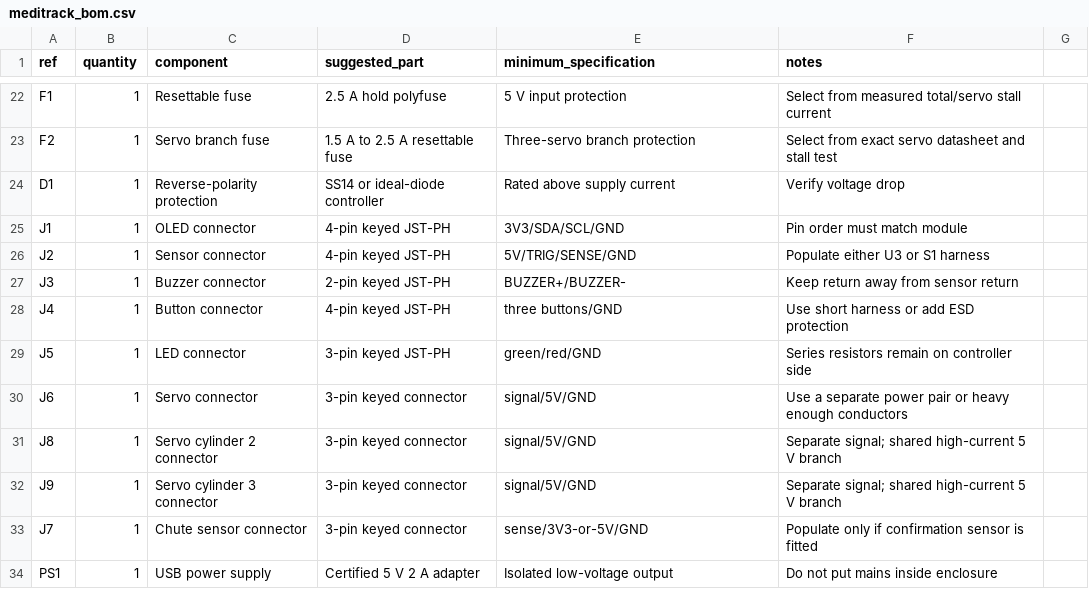
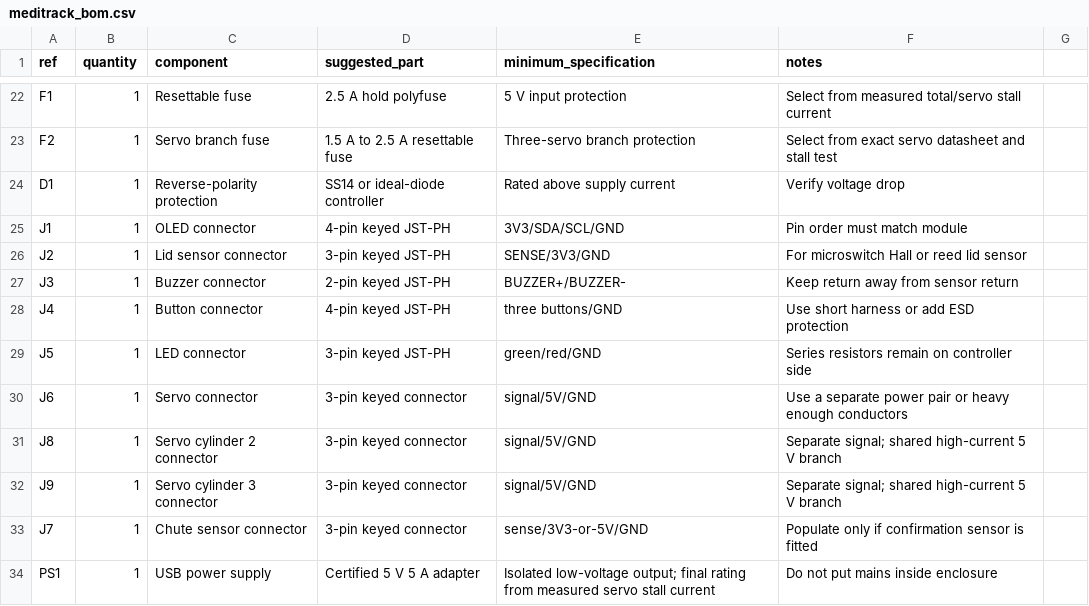
Before and after one commit to Bhishma-Rane/MediTrack, a CSV file: hardware/bom/meditrack_bom.csv, drawn as a sheet; only a part is shown, gaps mark what is left out.

```diff
--- a/hardware/bom/meditrack_bom.csv
+++ b/hardware/bom/meditrack_bom.csv
@@ -25,3 +25,3 @@ D1,1,Reverse-polarity protection,SS14 or ideal-diode controller,Rated above supp
 J1,1,OLED connector,4-pin keyed JST-PH,3V3/SDA/SCL/GND,Pin order must match module
-J2,1,Sensor connector,4-pin keyed JST-PH,5V/TRIG/SENSE/GND,Populate either U3 or S1 harness
+J2,1,Lid sensor connector,3-pin keyed JST-PH,SENSE/3V3/GND,For microswitch Hall or reed lid sensor
 J3,1,Buzzer connector,2-pin keyed JST-PH,BUZZER+/BUZZER-,Keep return away from sensor return
@@ -33,2 +33,2 @@ J9,1,Servo cylinder 3 connector,3-pin keyed connector,signal/5V/GND,Separate sig
 J7,1,Chute sensor connector,3-pin keyed connector,sense/3V3-or-5V/GND,Populate only if confirmation sensor is fitted
-PS1,1,USB power supply,Certified 5 V 2 A adapter,Isolated low-voltage output,Do not put mains inside enclosure
+PS1,1,USB power supply,Certified 5 V 5 A adapter,Isolated low-voltage output; final rating from measured servo stall current,Do not put mains inside enclosure
```
Also changed, not shown: 1 other file.
